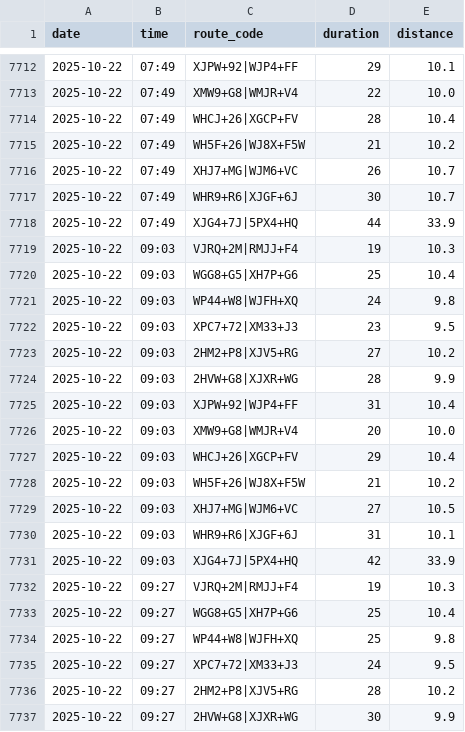
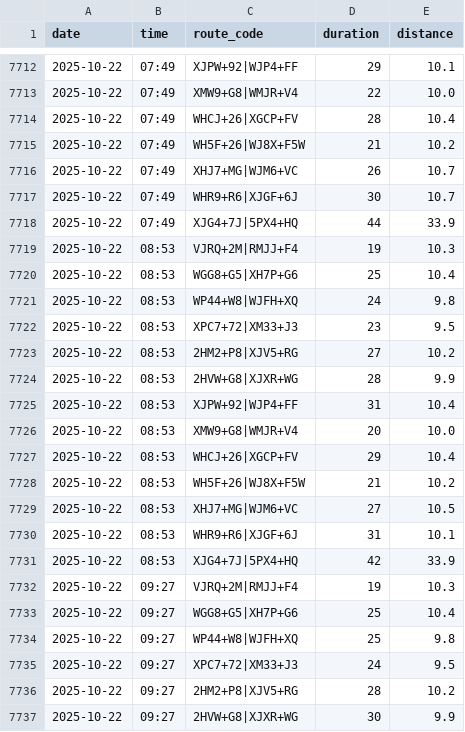
Before and after one commit to thecont1/traffic-monitor-lizard, a CSV file: csv-bangalore_traffic.csv, drawn as a sheet; only a part is shown, gaps mark what is left out.

Commit message:
Data corrections

```diff
--- a/csv-bangalore_traffic.csv
+++ b/csv-bangalore_traffic.csv
@@ -7718,15 +7718,15 @@ date,time,route_code,duration,distance
 2025-10-22,07:49,XJG4+7J|5PX4+HQ,44,33.9
-2025-10-22,09:03,VJRQ+2M|RMJJ+F4,19,10.3
-2025-10-22,09:03,WGG8+G5|XH7P+G6,25,10.4
-2025-10-22,09:03,WP44+W8|WJFH+XQ,24,9.8
-2025-10-22,09:03,XPC7+72|XM33+J3,23,9.5
-2025-10-22,09:03,2HM2+P8|XJV5+RG,27,10.2
-2025-10-22,09:03,2HVW+G8|XJXR+WG,28,9.9
-2025-10-22,09:03,XJPW+92|WJP4+FF,31,10.4
-2025-10-22,09:03,XMW9+G8|WMJR+V4,20,10.0
-2025-10-22,09:03,WHCJ+26|XGCP+FV,29,10.4
-2025-10-22,09:03,WH5F+26|WJ8X+F5W,21,10.2
-2025-10-22,09:03,XHJ7+MG|WJM6+VC,27,10.5
-2025-10-22,09:03,WHR9+R6|XJGF+6J,31,10.1
-2025-10-22,09:03,XJG4+7J|5PX4+HQ,42,33.9
+2025-10-22,08:53,VJRQ+2M|RMJJ+F4,19,10.3
+2025-10-22,08:53,WGG8+G5|XH7P+G6,25,10.4
+2025-10-22,08:53,WP44+W8|WJFH+XQ,24,9.8
+2025-10-22,08:53,XPC7+72|XM33+J3,23,9.5
+2025-10-22,08:53,2HM2+P8|XJV5+RG,27,10.2
+2025-10-22,08:53,2HVW+G8|XJXR+WG,28,9.9
+2025-10-22,08:53,XJPW+92|WJP4+FF,31,10.4
+2025-10-22,08:53,XMW9+G8|WMJR+V4,20,10.0
+2025-10-22,08:53,WHCJ+26|XGCP+FV,29,10.4
+2025-10-22,08:53,WH5F+26|WJ8X+F5W,21,10.2
+2025-10-22,08:53,XHJ7+MG|WJM6+VC,27,10.5
+2025-10-22,08:53,WHR9+R6|XJGF+6J,31,10.1
+2025-10-22,08:53,XJG4+7J|5PX4+HQ,42,33.9
 2025-10-22,09:27,VJRQ+2M|RMJJ+F4,19,10.3
```
